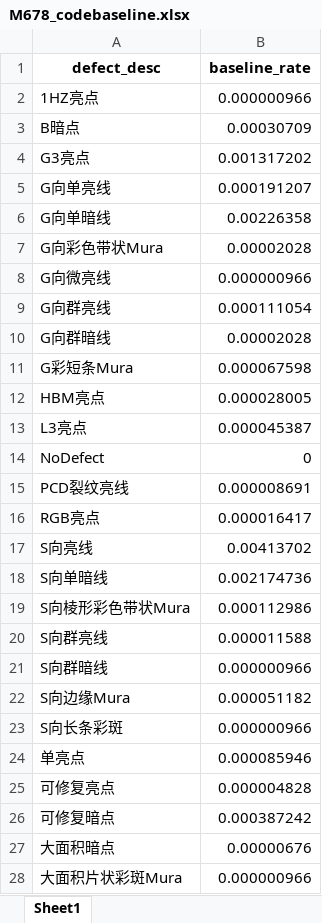
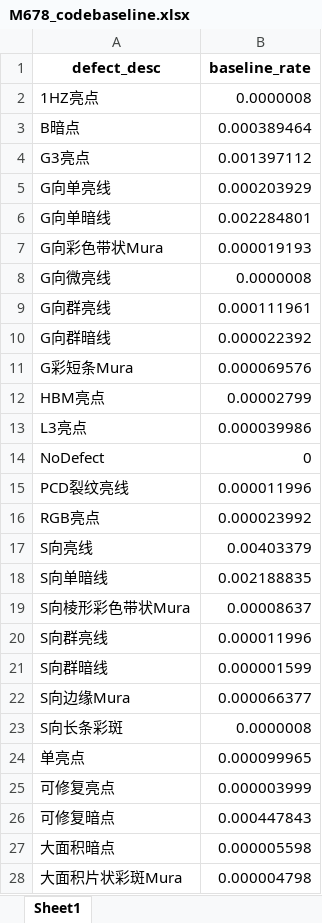
Before and after one commit to wzygio/vivo-project, an Excel workbook: resources/M678/M678_codebaseline.xlsx, sheet Sheet1, drawn as a sheet; only a part is shown; values as stored, in another font and other column widths than the file's, no borders; the diff covers the shown part only; the diff names each change by its address in the sheet, - before the commit and + after, or states it on an @@ line.

```diff
--- a/resources/M678/M678_codebaseline.xlsx (sheet Sheet1)
+++ b/resources/M678/M678_codebaseline.xlsx (sheet Sheet1)
-B2 (baseline_rate): 0.000000966
+B2 (baseline_rate): 0.0000008
-B3 (baseline_rate): 0.00030709
+B3 (baseline_rate): 0.000389464
-B4 (baseline_rate): 0.001317202
+B4 (baseline_rate): 0.001397112
-B5 (baseline_rate): 0.000191207
+B5 (baseline_rate): 0.000203929
-B6 (baseline_rate): 0.00226358
+B6 (baseline_rate): 0.002284801
-B7 (baseline_rate): 0.00002028
+B7 (baseline_rate): 0.000019193
-B8 (baseline_rate): 0.000000966
+B8 (baseline_rate): 0.0000008
-B9 (baseline_rate): 0.000111054
+B9 (baseline_rate): 0.000111961
-B10 (baseline_rate): 0.00002028
+B10 (baseline_rate): 0.000022392
-B11 (baseline_rate): 0.000067598
+B11 (baseline_rate): 0.000069576
-B12 (baseline_rate): 0.000028005
+B12 (baseline_rate): 0.00002799
-B13 (baseline_rate): 0.000045387
+B13 (baseline_rate): 0.000039986
-B15 (baseline_rate): 0.000008691
+B15 (baseline_rate): 0.000011996
-B16 (baseline_rate): 0.000016417
+B16 (baseline_rate): 0.000023992
-B17 (baseline_rate): 0.00413702
+B17 (baseline_rate): 0.00403379
-B18 (baseline_rate): 0.002174736
+B18 (baseline_rate): 0.002188835
-B19 (baseline_rate): 0.000112986
+B19 (baseline_rate): 0.00008637
-B20 (baseline_rate): 0.000011588
+B20 (baseline_rate): 0.000011996
-B21 (baseline_rate): 0.000000966
+B21 (baseline_rate): 0.000001599
-B22 (baseline_rate): 0.000051182
+B22 (baseline_rate): 0.000066377
-B23 (baseline_rate): 0.000000966
+B23 (baseline_rate): 0.0000008
-B24 (baseline_rate): 0.000085946
+B24 (baseline_rate): 0.000099965
-B25 (baseline_rate): 0.000004828
+B25 (baseline_rate): 0.000003999
-B26 (baseline_rate): 0.000387242
+B26 (baseline_rate): 0.000447843
-B27 (baseline_rate): 0.00000676
+B27 (baseline_rate): 0.000005598
-B28 (baseline_rate): 0.000000966
+B28 (baseline_rate): 0.000004798
```
Also changed, not shown: 1 added row and 9 edited cells elsewhere in this sheet, resources/M626/M626_codebaseline.xlsx, 6 other files.
